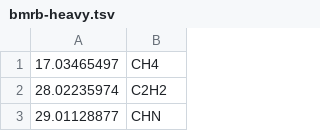
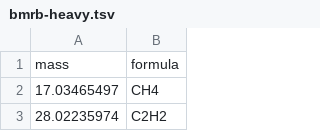
Before and after one commit to HegemanLab/vkmz, a TSV file: vkmz/databases/bmrb-heavy.tsv, drawn as a sheet; only a part is shown; the shorter side is filled out with more unchanged rows; the diff names each change by its address in the sheet, - before the commit and + after, or states it on an @@ line.

```diff
--- a/vkmz/databases/bmrb-heavy.tsv
+++ b/vkmz/databases/bmrb-heavy.tsv
+row 1: mass | formula
```
Also changed, not shown: vkmz/databases/bmrb-heavy_carbon.tsv, vkmz/databases/bmrb-heavy_nitrogen.tsv, 11 other files.
